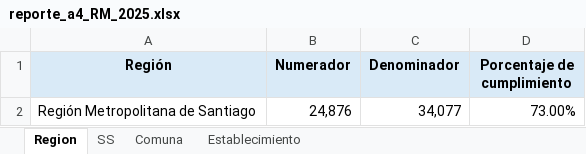
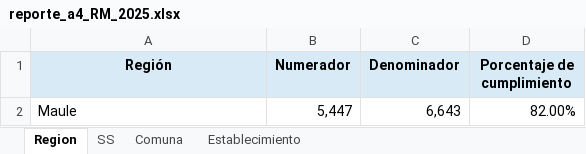
Before and after one commit to santiagofh/REM-CCHc, an Excel workbook: output/reporte_a4_RM_2025.xlsx, sheet Region, drawn as a sheet; values as stored, in another font and other column widths than the file's, no borders; removed rows and columns are numbered as before the commit, all else as after; the diff names each change by its address in the sheet, - before the commit and + after, or states it on an @@ line.

```diff
--- a/output/reporte_a4_RM_2025.xlsx (sheet Region)
+++ b/output/reporte_a4_RM_2025.xlsx (sheet Region)
-row 2: Región Metropolitana de Santiago | 24,876 | 34,077 | 73.00%
+row 2: Maule | 5,447 | 6,643 | 82.00%
```
Also changed, not shown: sheet Establecimiento, sheet Comuna, sheet SS, output/reporte_a2_RM_2025.xlsx, output/reporte_h2_RM_2025.xlsx, 10 other files.
